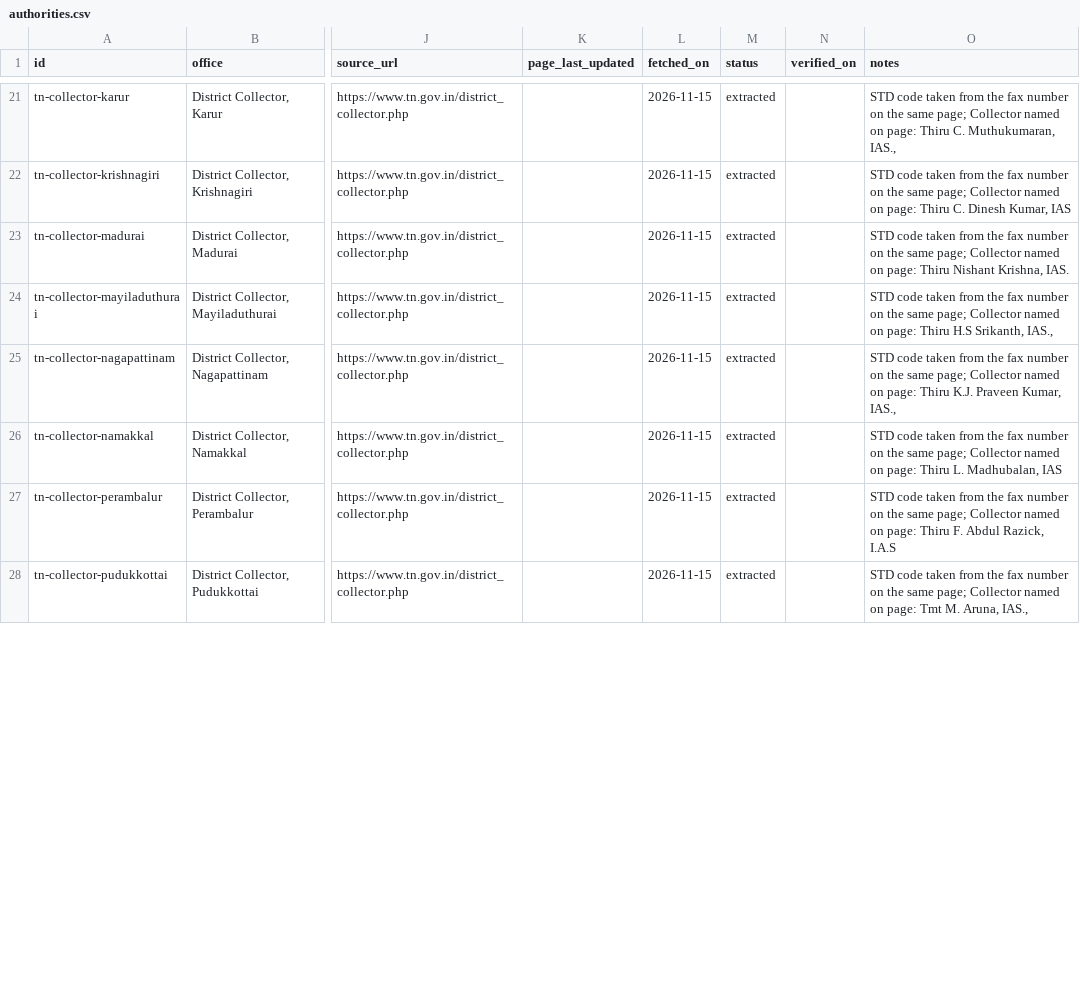
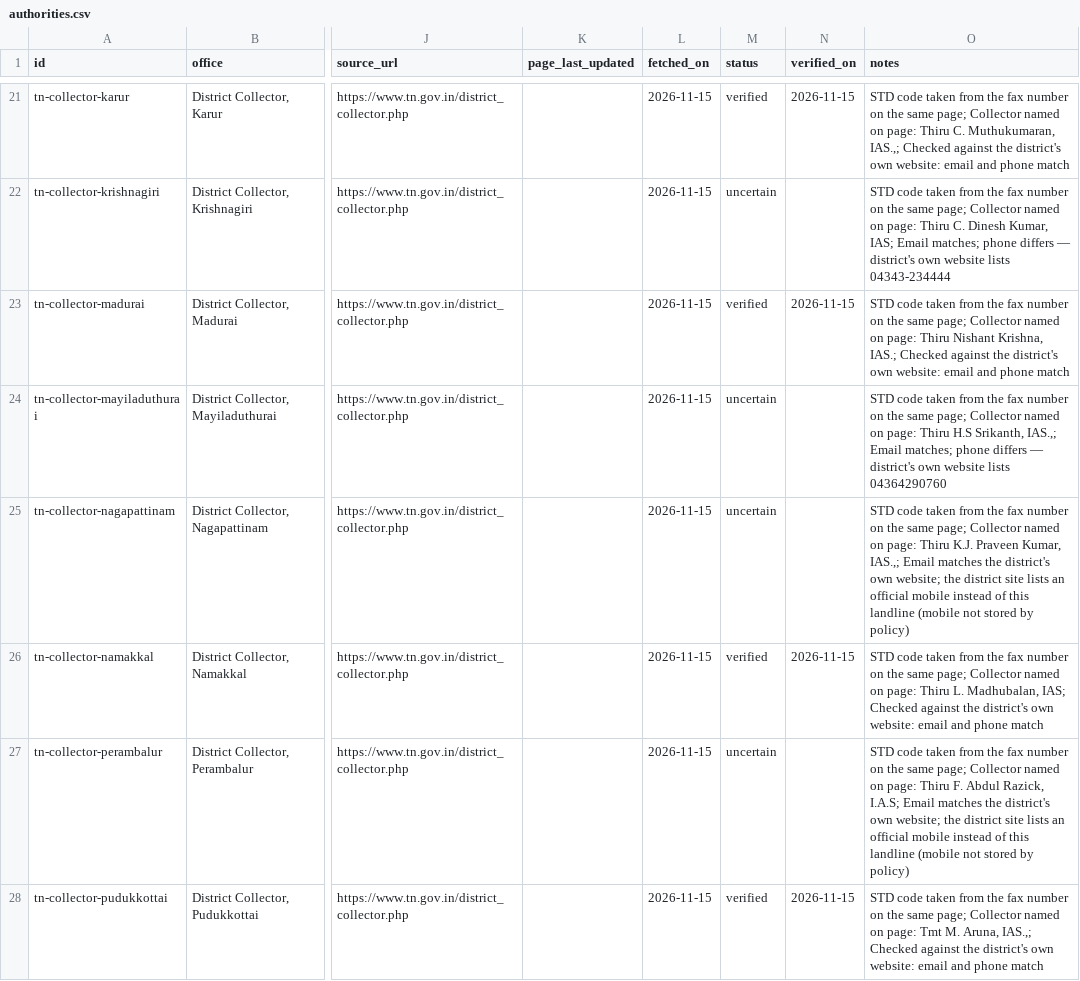
Before and after one commit to rmagdaleena2508-01/Thambi-, a CSV file: data/authorities.csv, drawn as a sheet; only a part is shown, gaps mark what is left out; the diff covers the shown part only; the diff names each change by its address in the sheet, - before the commit and + after, or states it on an @@ line.

```diff
--- a/data/authorities.csv
+++ b/data/authorities.csv
-M21 (status): extracted
+M21 (status): verified
-N21 (verified_on): (empty)
+N21 (verified_on): 2026-11-15
-O21 (notes): …C. Muthukumaran, IAS.,
+O21 (notes): …C. Muthukumaran, IAS.,; Checked against the district's own website: email and phone match
-M22 (status): extracted
+M22 (status): uncertain
-O22 (notes): …Dinesh Kumar, IAS
+O22 (notes): …Dinesh Kumar, IAS; Email matches; phone differs — district's own website lists 04343-234444
-M23 (status): extracted
+M23 (status): verified
-N23 (verified_on): (empty)
+N23 (verified_on): 2026-11-15
-O23 (notes): …Nishant Krishna, IAS.
+O23 (notes): …Nishant Krishna, IAS.; Checked against the district's own website: email and phone match
-M24:M25 (status): extracted
+M24:M25 (status): uncertain
-O24 (notes): …H.S Srikanth, IAS.,
+O24 (notes): …H.S Srikanth, IAS.,; Email matches; phone differs — district's own website lists 04364290760
-O25 (notes): …Praveen Kumar, IAS.,
+O25 (notes): …Praveen Kumar, IAS.,; Email matches the district's own website; the district site lists an official mobile instead of this landline (mobile not stored by policy)
-M26 (status): extracted
+M26 (status): verified
-N26 (verified_on): (empty)
+N26 (verified_on): 2026-11-15
-O26 (notes): …L. Madhubalan, IAS
+O26 (notes): …L. Madhubalan, IAS; Checked against the district's own website: email and phone match
-M27 (status): extracted
+M27 (status): uncertain
-O27 (notes): …Abdul Razick, I.A.S
+O27 (notes): …Abdul Razick, I.A.S; Email matches the district's own website; the district site lists an official mobile instead of this landline (mobile not stored by policy)
-M28 (status): extracted
+M28 (status): verified
-N28 (verified_on): (empty)
+N28 (verified_on): 2026-11-15
-O28 (notes): …M. Aruna, IAS.,
+O28 (notes): …M. Aruna, IAS.,; Checked against the district's own website: email and phone match
```
Also changed, not shown: 4 added rows and 96 edited cells elsewhere in this file, 3 other files.
